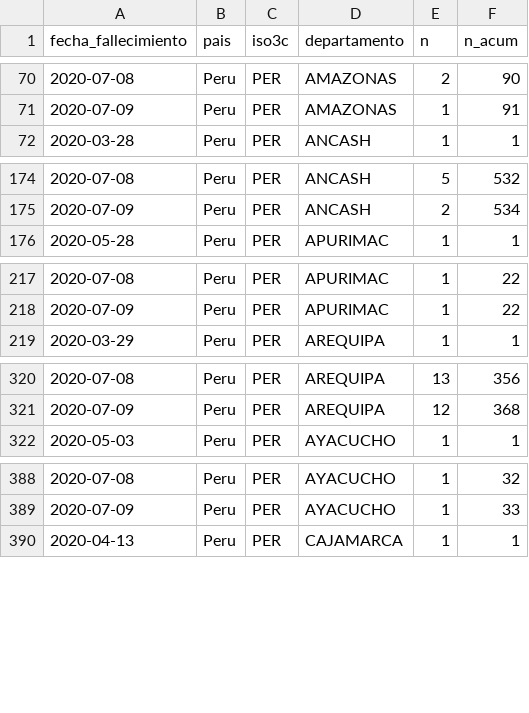
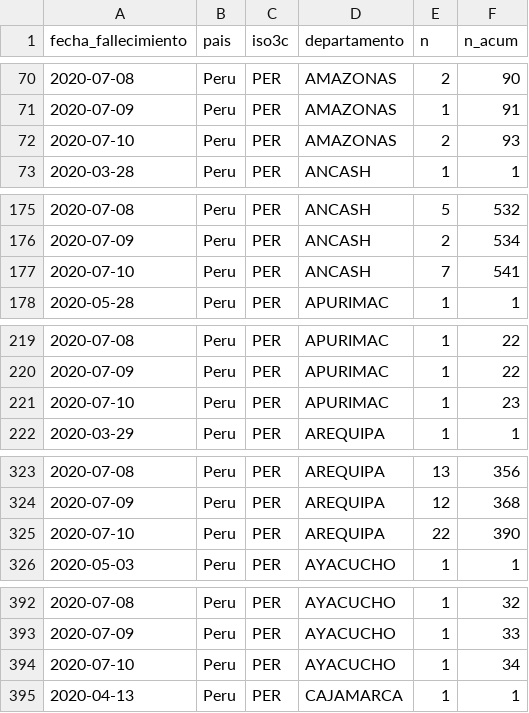
Before and after one commit to jmcastagnetto/covid-19-peru-limpiar-datos-minsa, a CSV file: datos/timeseries-fallecimientos-departamento.csv, drawn as a sheet; only a part is shown, gaps mark what is left out; the diff covers the shown part only.

```diff
--- a/datos/timeseries-fallecimientos-departamento.csv
+++ b/datos/timeseries-fallecimientos-departamento.csv
@@ -71,2 +71,3 @@ fecha_fallecimiento,pais,iso3c,departamento,n,n_acum
 2020-07-09,Peru,PER,AMAZONAS,1,91
+2020-07-10,Peru,PER,AMAZONAS,2,93
 2020-03-28,Peru,PER,ANCASH,1,1
@@ -175,2 +176,3 @@ fecha_fallecimiento,pais,iso3c,departamento,n,n_acum
 2020-07-09,Peru,PER,ANCASH,2,534
+2020-07-10,Peru,PER,ANCASH,7,541
 2020-05-28,Peru,PER,APURIMAC,1,1
@@ -218,2 +220,3 @@ fecha_fallecimiento,pais,iso3c,departamento,n,n_acum
 2020-07-09,Peru,PER,APURIMAC,1,22
+2020-07-10,Peru,PER,APURIMAC,1,23
 2020-03-29,Peru,PER,AREQUIPA,1,1
@@ -321,2 +324,3 @@ fecha_fallecimiento,pais,iso3c,departamento,n,n_acum
 2020-07-09,Peru,PER,AREQUIPA,12,368
+2020-07-10,Peru,PER,AREQUIPA,22,390
 2020-05-03,Peru,PER,AYACUCHO,1,1
@@ -389,2 +393,3 @@ fecha_fallecimiento,pais,iso3c,departamento,n,n_acum
 2020-07-09,Peru,PER,AYACUCHO,1,33
+2020-07-10,Peru,PER,AYACUCHO,1,34
 2020-04-13,Peru,PER,CAJAMARCA,1,1
```
Also changed, not shown: 20 added rows elsewhere in this file, datos/timeseries-casos-departamento.csv, datos/timeseries-casos.csv, 13 other files.
